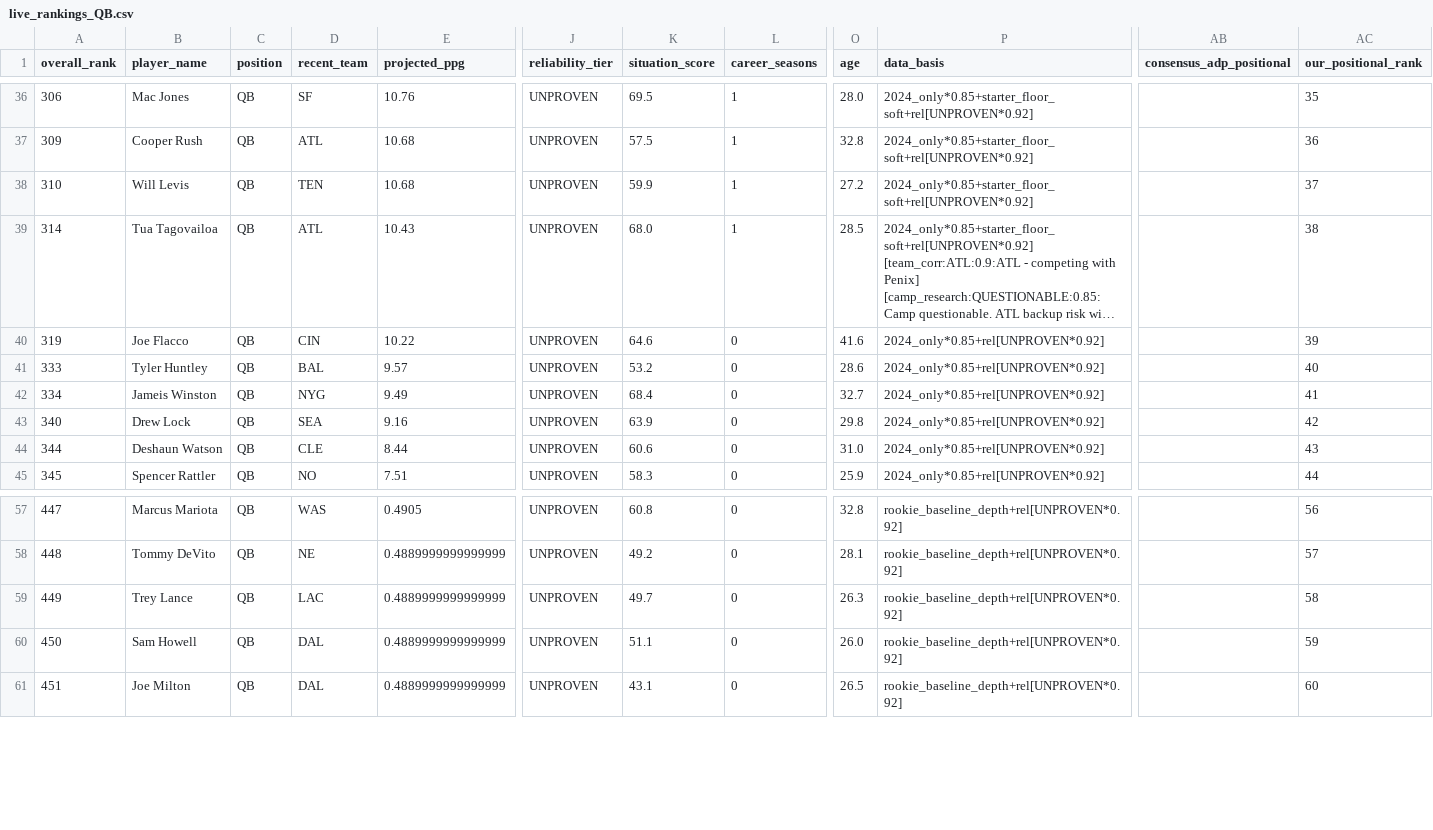
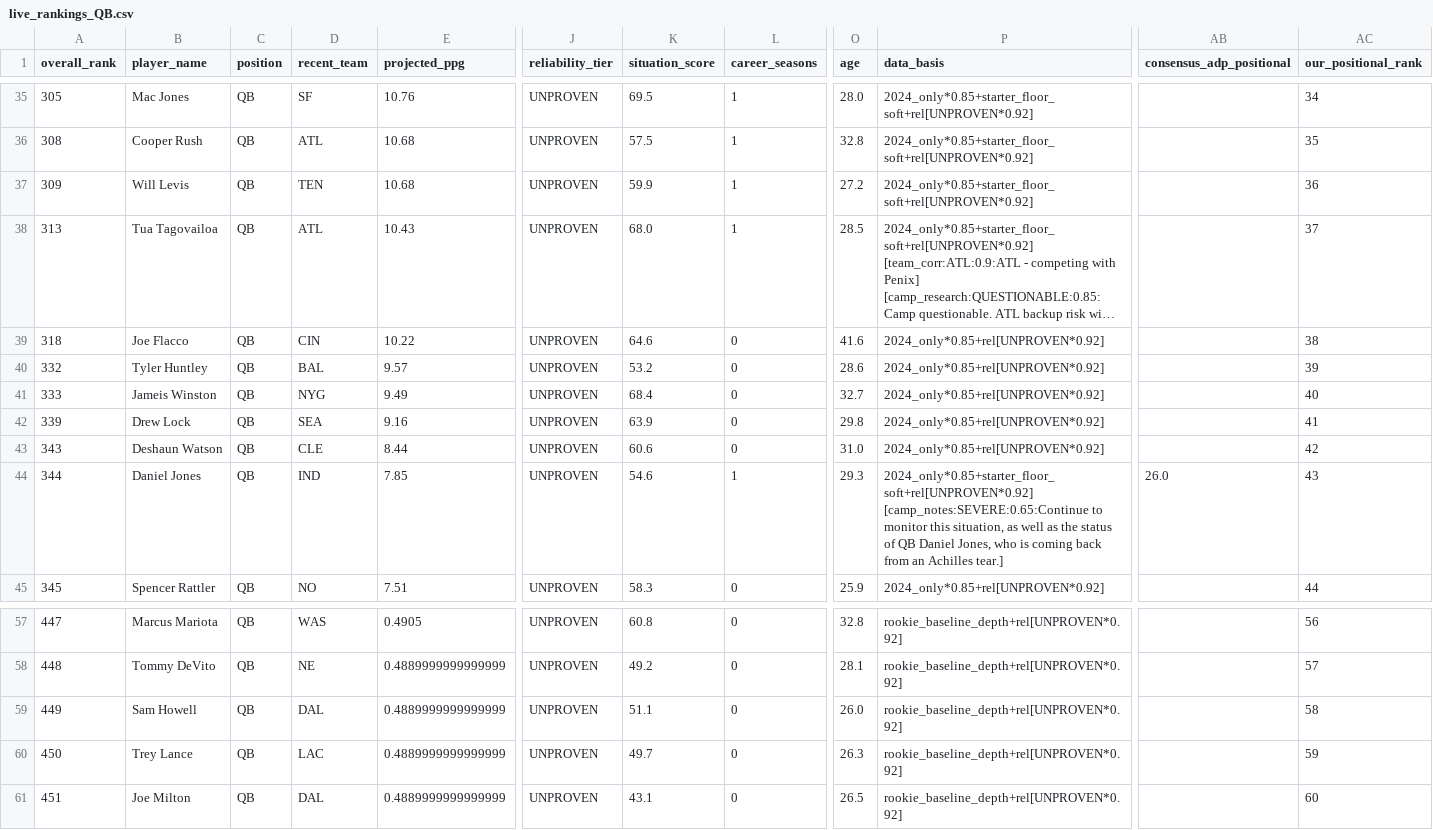
Before and after one commit to colorb41/gavfather-site, a CSV file: public/rankings/live_rankings_QB.csv, drawn as a sheet; only a part is shown, gaps mark what is left out; long unchanged cells end in …; addresses are those after the commit; rows hold the shown columns only; the diff covers the shown part only; the diff names each change by its address in the sheet, - before the commit and + after, or states it on an @@ line.

```diff
--- a/public/rankings/live_rankings_QB.csv
+++ b/public/rankings/live_rankings_QB.csv
-A35 (overall_rank): 306
+A35 (overall_rank): 305
-AC35 (our_positional_rank): 35
+AC35 (our_positional_rank): 34
-A36 (overall_rank): 309
+A36 (overall_rank): 308
-AC36 (our_positional_rank): 36
+AC36 (our_positional_rank): 35
-A37 (overall_rank): 310
+A37 (overall_rank): 309
-AC37 (our_positional_rank): 37
+AC37 (our_positional_rank): 36
-A38 (overall_rank): 314
+A38 (overall_rank): 313
-AC38 (our_positional_rank): 38
+AC38 (our_positional_rank): 37
-A39 (overall_rank): 319
+A39 (overall_rank): 318
-AC39 (our_positional_rank): 39
+AC39 (our_positional_rank): 38
-A40 (overall_rank): 333
+A40 (overall_rank): 332
-AC40 (our_positional_rank): 40
+AC40 (our_positional_rank): 39
-A41 (overall_rank): 334
+A41 (overall_rank): 333
-AC41 (our_positional_rank): 41
+AC41 (our_positional_rank): 40
-A42 (overall_rank): 340
+A42 (overall_rank): 339
-AC42 (our_positional_rank): 42
+AC42 (our_positional_rank): 41
-A43 (overall_rank): 344
+A43 (overall_rank): 343
-AC43 (our_positional_rank): 43
+AC43 (our_positional_rank): 42
+row 44: 344 | Daniel Jones | QB | IND | 7.85 | UNPROVEN | 54.6 | 1 | 29.3 | 2024_only*0.85+starter_floor_soft+rel[UNPROVEN*0.92] [camp_notes:SEVERE:0.65:Continue to monitor this situation, as well as the status of QB Daniel Jones, who is coming back from an Achilles tear.] | 26.0 | 43
-B59 (player_name): Trey Lance
+B59 (player_name): Sam Howell
-D59 (recent_team): LAC
+D59 (recent_team): DAL
-K59 (situation_score): 49.7
+K59 (situation_score): 51.1
-O59 (age): 26.3
+O59 (age): 26.0
-B60 (player_name): Sam Howell
+B60 (player_name): Trey Lance
-D60 (recent_team): DAL
+D60 (recent_team): LAC
-K60 (situation_score): 51.1
+K60 (situation_score): 49.7
-O60 (age): 26.0
+O60 (age): 26.3
```
Also changed, not shown: 1 removed row and 31 edited cells elsewhere in this file, public/rankings/core_rankings.csv, public/rankings/live_rankings.csv, 7 other files.
